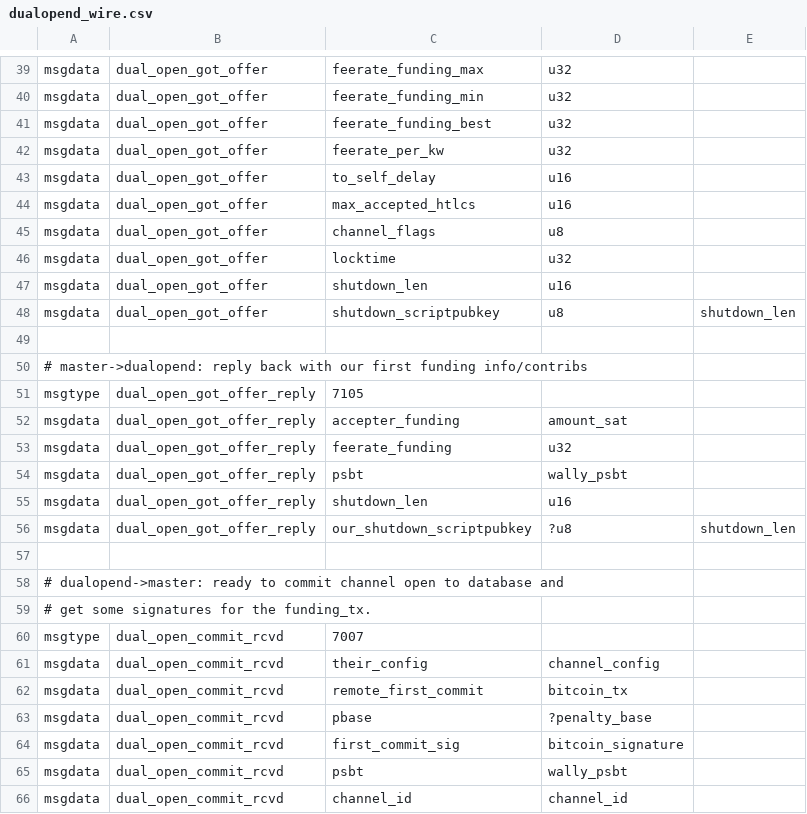
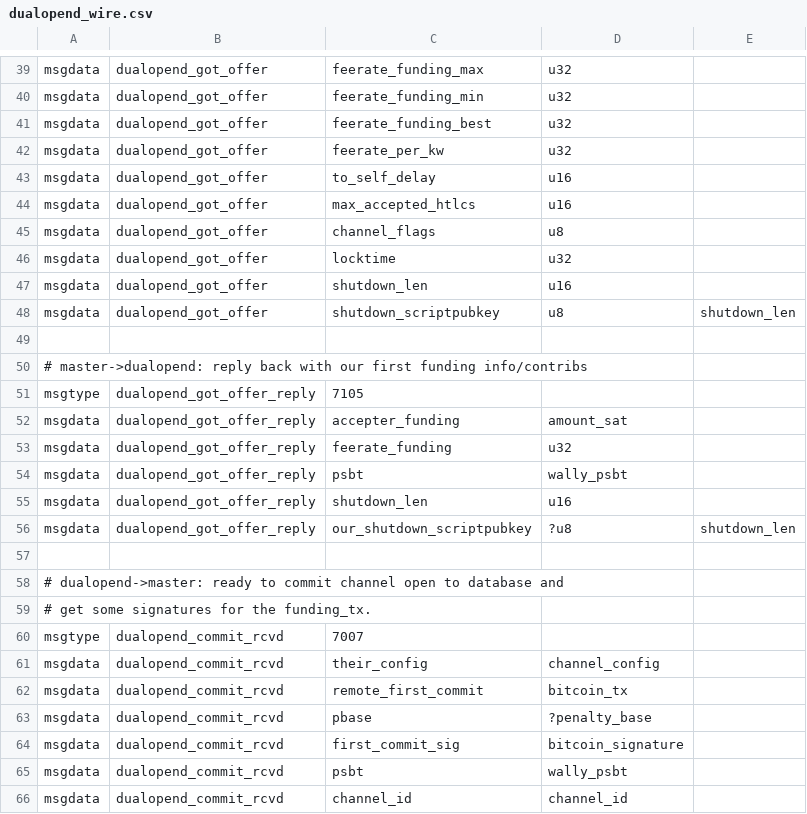
Before and after one commit to ElementsProject/lightning, a CSV file: openingd/dualopend_wire.csv, drawn as a sheet; only a part is shown, gaps mark what is left out; the diff covers the shown part only; the diff names each change by its address in the sheet, - before the commit and + after, or states it on an @@ line.

Commit message:
df: rename the dual_open wires to match other daemon wires

```diff
--- a/openingd/dualopend_wire.csv
+++ b/openingd/dualopend_wire.csv
-B39:B48: dual_open_got_offer
+B39:B48: dualopend_got_offer
-B51:B56: dual_open_got_offer_reply
+B51:B56: dualopend_got_offer_reply
-B60:B66: dual_open_commit_rcvd
+B60:B66: dualopend_commit_rcvd
```
Also changed, not shown: 62 edited cells elsewhere in this file, 5 other files.
